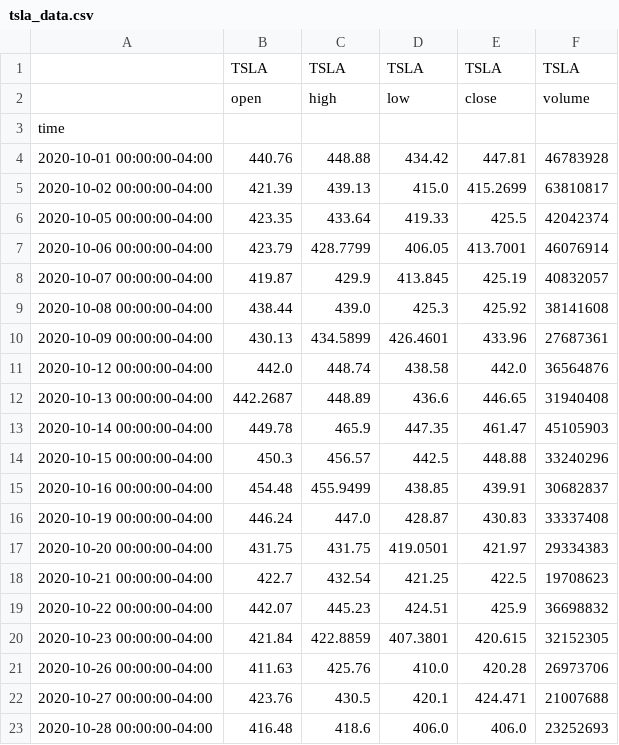
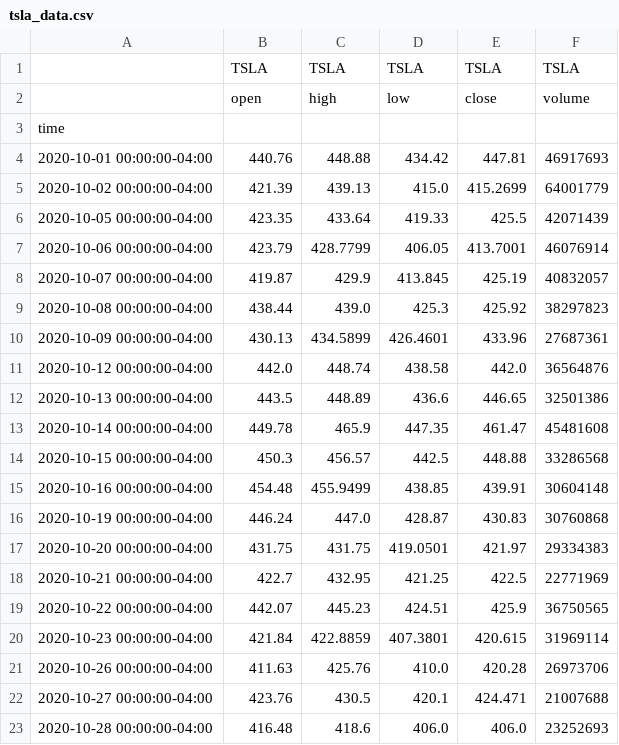
Before and after one commit to RashedRifat/FinancialPython, a CSV file: alpaca/data/tsla_data.csv, drawn as a sheet; only a part is shown.

```diff
--- a/alpaca/data/tsla_data.csv
+++ b/alpaca/data/tsla_data.csv
@@ -3,19 +3,19 @@
 time,,,,,
-2020-10-01 00:00:00-04:00,440.76,448.88,434.42,447.81,46783928
-2020-10-02 00:00:00-04:00,421.39,439.13,415.0,415.2699,63810817
-2020-10-05 00:00:00-04:00,423.35,433.64,419.33,425.5,42042374
+2020-10-01 00:00:00-04:00,440.76,448.88,434.42,447.81,46917693
+2020-10-02 00:00:00-04:00,421.39,439.13,415.0,415.2699,64001779
+2020-10-05 00:00:00-04:00,423.35,433.64,419.33,425.5,42071439
 2020-10-06 00:00:00-04:00,423.79,428.7799,406.05,413.7001,46076914
 2020-10-07 00:00:00-04:00,419.87,429.9,413.845,425.19,40832057
-2020-10-08 00:00:00-04:00,438.44,439.0,425.3,425.92,38141608
+2020-10-08 00:00:00-04:00,438.44,439.0,425.3,425.92,38297823
 2020-10-09 00:00:00-04:00,430.13,434.5899,426.4601,433.96,27687361
 2020-10-12 00:00:00-04:00,442.0,448.74,438.58,442.0,36564876
-2020-10-13 00:00:00-04:00,442.2687,448.89,436.6,446.65,31940408
-2020-10-14 00:00:00-04:00,449.78,465.9,447.35,461.47,45105903
-2020-10-15 00:00:00-04:00,450.3,456.57,442.5,448.88,33240296
-2020-10-16 00:00:00-04:00,454.48,455.9499,438.85,439.91,30682837
-2020-10-19 00:00:00-04:00,446.24,447.0,428.87,430.83,33337408
+2020-10-13 00:00:00-04:00,443.5,448.89,436.6,446.65,32501386
+2020-10-14 00:00:00-04:00,449.78,465.9,447.35,461.47,45481608
+2020-10-15 00:00:00-04:00,450.3,456.57,442.5,448.88,33286568
+2020-10-16 00:00:00-04:00,454.48,455.9499,438.85,439.91,30604148
+2020-10-19 00:00:00-04:00,446.24,447.0,428.87,430.83,30760868
 2020-10-20 00:00:00-04:00,431.75,431.75,419.0501,421.97,29334383
-2020-10-21 00:00:00-04:00,422.7,432.54,421.25,422.5,19708623
-2020-10-22 00:00:00-04:00,442.07,445.23,424.51,425.9,36698832
-2020-10-23 00:00:00-04:00,421.84,422.8859,407.3801,420.615,32152305
+2020-10-21 00:00:00-04:00,422.7,432.95,421.25,422.5,22771969
+2020-10-22 00:00:00-04:00,442.07,445.23,424.51,425.9,36750565
+2020-10-23 00:00:00-04:00,421.84,422.8859,407.3801,420.615,31969114
 2020-10-26 00:00:00-04:00,411.63,425.76,410.0,420.28,26973706
```
Also changed, not shown: alpaca/data/aapl_data.csv, 4 other files.
